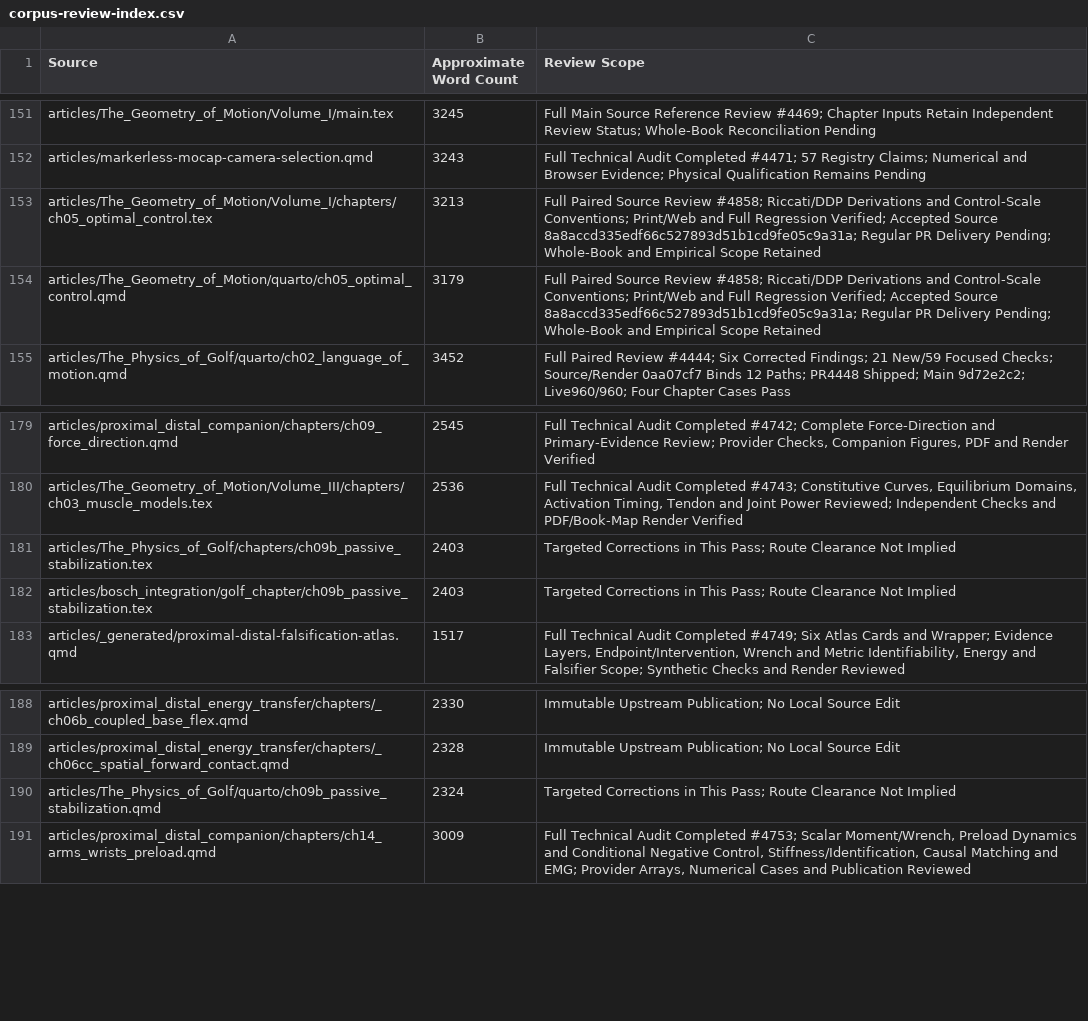
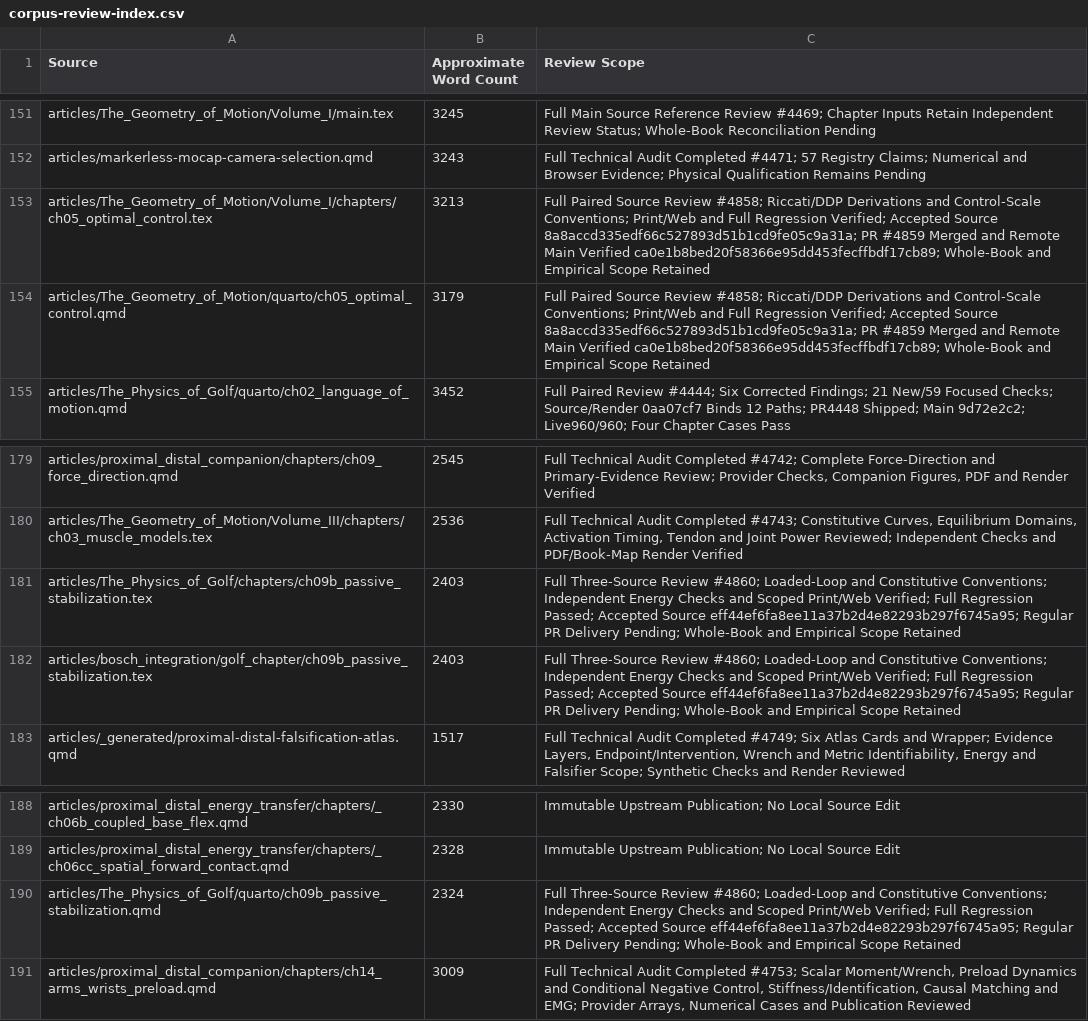
Before and after one commit to D-sorganization/AffineDrift, a CSV file: docs/development/technical-review/corpus-review-index.csv, drawn as a sheet; only a part is shown, gaps mark what is left out.

```diff
--- a/docs/development/technical-review/corpus-review-index.csv
+++ b/docs/development/technical-review/corpus-review-index.csv
@@ -152,4 +152,4 @@ articles/The_Geometry_of_Motion/Volume_I/main.tex,3245,Full Main Source Referenc
 articles/markerless-mocap-camera-selection.qmd,3243,Full Technical Audit Completed #4471; 57 Registry Claims; Numerical and Browser Evidence; Physical Qualification Remains Pending
-articles/The_Geometry_of_Motion/Volume_I/chapters/ch05_optimal_control.tex,3213,Full Paired Source Review #4858; Riccati/DDP Derivations and Control-Scale Conventions; Print/Web and Full Regression Verified; Accepted Source 8a8accd335edf66c527893d51b1cd9fe05c9a31a; Regular PR Delivery Pending; Whole-Book and Empirical Scope Retained
-articles/The_Geometry_of_Motion/quarto/ch05_optimal_control.qmd,3179,Full Paired Source Review #4858; Riccati/DDP Derivations and Control-Scale Conventions; Print/Web and Full Regression Verified; Accepted Source 8a8accd335edf66c527893d51b1cd9fe05c9a31a; Regular PR Delivery Pending; Whole-Book and Empirical Scope Retained
+articles/The_Geometry_of_Motion/Volume_I/chapters/ch05_optimal_control.tex,3213,Full Paired Source Review #4858; Riccati/DDP Derivations and Control-Scale Conventions; Print/Web and Full Regression Verified; Accepted Source 8a8accd335edf66c527893d51b1cd9fe05c9a31a; PR #4859 Merged and Remote Main Verified ca0e1b8bed20f58366e95dd453fecffbdf17cb89; Whole-Book and Empirical Scope Retained
+articles/The_Geometry_of_Motion/quarto/ch05_optimal_control.qmd,3179,Full Paired Source Review #4858; Riccati/DDP Derivations and Control-Scale Conventions; Print/Web and Full Regression Verified; Accepted Source 8a8accd335edf66c527893d51b1cd9fe05c9a31a; PR #4859 Merged and Remote Main Verified ca0e1b8bed20f58366e95dd453fecffbdf17cb89; Whole-Book and Empirical Scope Retained
 articles/The_Physics_of_Golf/quarto/ch02_language_of_motion.qmd,3452,Full Paired Review #4444; Six Corrected Findings; 21 New/59 Focused Checks; Source/Render 0aa07cf7 Binds 12 Paths; PR4448 Shipped; Main 9d72e2c2; Live960/960; Four Chapter Cases Pass
@@ -180,4 +180,4 @@ articles/proximal_distal_companion/chapters/ch09_force_direction.qmd,2545,"Full
 articles/The_Geometry_of_Motion/Volume_III/chapters/ch03_muscle_models.tex,2536,"Full Technical Audit Completed #4743; Constitutive Curves, Equilibrium Domains, Activation Timing, Tendon and Joint Power Reviewed; Independent Checks and PDF/Book-Map Render Verified"
-articles/The_Physics_of_Golf/chapters/ch09b_passive_stabilization.tex,2403,Targeted Corrections in This Pass; Route Clearance Not Implied
-articles/bosch_integration/golf_chapter/ch09b_passive_stabilization.tex,2403,Targeted Corrections in This Pass; Route Clearance Not Implied
+articles/The_Physics_of_Golf/chapters/ch09b_passive_stabilization.tex,2403,Full Three-Source Review #4860; Loaded-Loop and Constitutive Conventions; Independent Energy Checks and Scoped Print/Web Verified; Full Regression Passed; Accepted Source eff44ef6fa8ee11a37b2d4e82293b297f6745a95; Regular PR Delivery Pending; Whole-Book and Empirical Scope Retained
+articles/bosch_integration/golf_chapter/ch09b_passive_stabilization.tex,2403,Full Three-Source Review #4860; Loaded-Loop and Constitutive Conventions; Independent Energy Checks and Scoped Print/Web Verified; Full Regression Passed; Accepted Source eff44ef6fa8ee11a37b2d4e82293b297f6745a95; Regular PR Delivery Pending; Whole-Book and Empirical Scope Retained
 articles/_generated/proximal-distal-falsification-atlas.qmd,1517,"Full Technical Audit Completed #4749; Six Atlas Cards and Wrapper; Evidence Layers, Endpoint/Intervention, Wrench and Metric Identifiability, Energy and Falsifier Scope; Synthetic Checks and Render Reviewed"
@@ -189,3 +189,3 @@ articles/proximal_distal_energy_transfer/chapters/_ch06b_coupled_base_flex.qmd,2
 articles/proximal_distal_energy_transfer/chapters/_ch06cc_spatial_forward_contact.qmd,2328,Immutable Upstream Publication; No Local Source Edit
-articles/The_Physics_of_Golf/quarto/ch09b_passive_stabilization.qmd,2324,Targeted Corrections in This Pass; Route Clearance Not Implied
+articles/The_Physics_of_Golf/quarto/ch09b_passive_stabilization.qmd,2324,Full Three-Source Review #4860; Loaded-Loop and Constitutive Conventions; Independent Energy Checks and Scoped Print/Web Verified; Full Regression Passed; Accepted Source eff44ef6fa8ee11a37b2d4e82293b297f6745a95; Regular PR Delivery Pending; Whole-Book and Empirical Scope Retained
 articles/proximal_distal_companion/chapters/ch14_arms_wrists_preload.qmd,3009,"Full Technical Audit Completed #4753; Scalar Moment/Wrench, Preload Dynamics and Conditional Negative Control, Stiffness/Identification, Causal Matching and EMG; Provider Arrays, Numerical Cases and Publication Reviewed"
```
Also changed, not shown: 23 other files.
